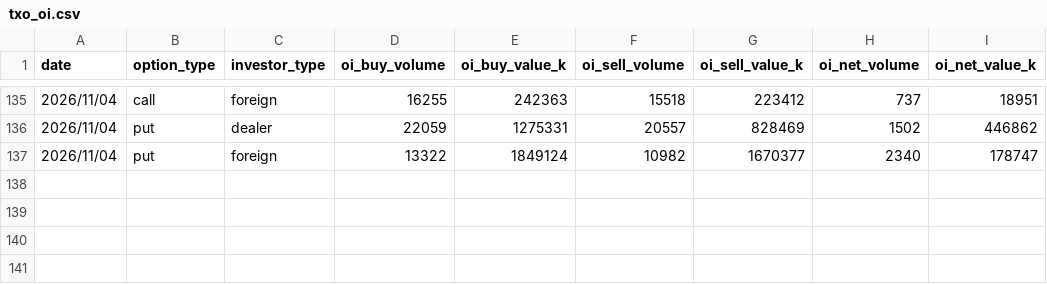
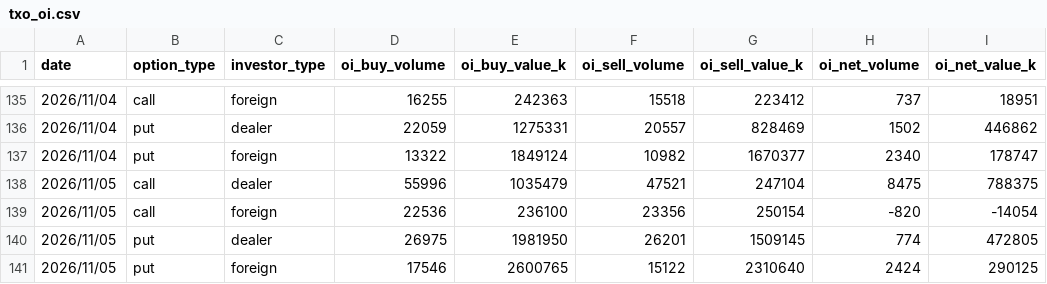
Before and after one commit to uptronyx-debug/taifex-oi-scraper, a CSV file: data/txo_oi.csv, drawn as a sheet; only a part is shown, gaps mark what is left out; the diff names each change by its address in the sheet, - before the commit and + after, or states it on an @@ line.

```diff
--- a/data/txo_oi.csv
+++ b/data/txo_oi.csv
+row 138: 2026/11/05 | call | dealer | 55996 | 1035479 | 47521 | 247104 | 8475 | 788375
+row 139: 2026/11/05 | call | foreign | 22536 | 236100 | 23356 | 250154 | -820 | -14054
+row 140: 2026/11/05 | put | dealer | 26975 | 1981950 | 26201 | 1509145 | 774 | 472805
+row 141: 2026/11/05 | put | foreign | 17546 | 2600765 | 15122 | 2310640 | 2424 | 290125
```
Also changed, not shown: data/fut_oi.csv.
